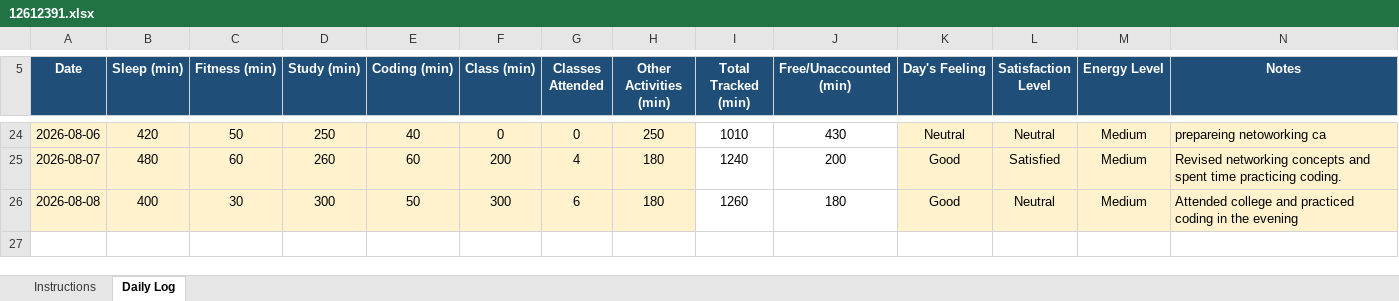
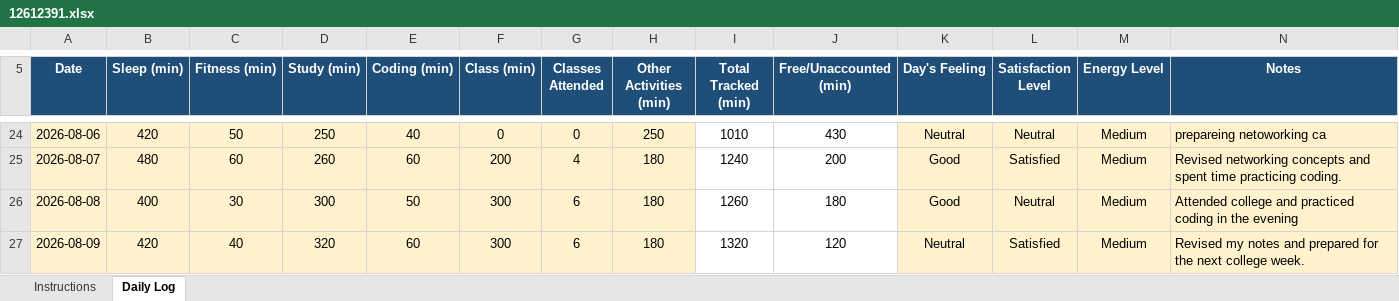
Before and after one commit to satyamkrh3143-eng/12612391, an Excel workbook: 12612391.xlsx, sheet Daily Log, drawn as a sheet; only a part is shown, gaps mark what is left out; values as stored, in another font and other column widths than the file's, no borders; conditional formats not drawn; the diff names each change by its address in the sheet, - before the commit and + after, or states it on an @@ line.

Commit message:
09-08-2026

```diff
--- a/12612391.xlsx (sheet Daily Log)
+++ b/12612391.xlsx (sheet Daily Log)
+row 27: 2026-08-09 | 420 | 40 | 320 | 60 | 300 | 6 | 180 | 1320 | 120 | Neutral | Satisfied | Medium | Revised my notes and prepared for the next college week.
```
